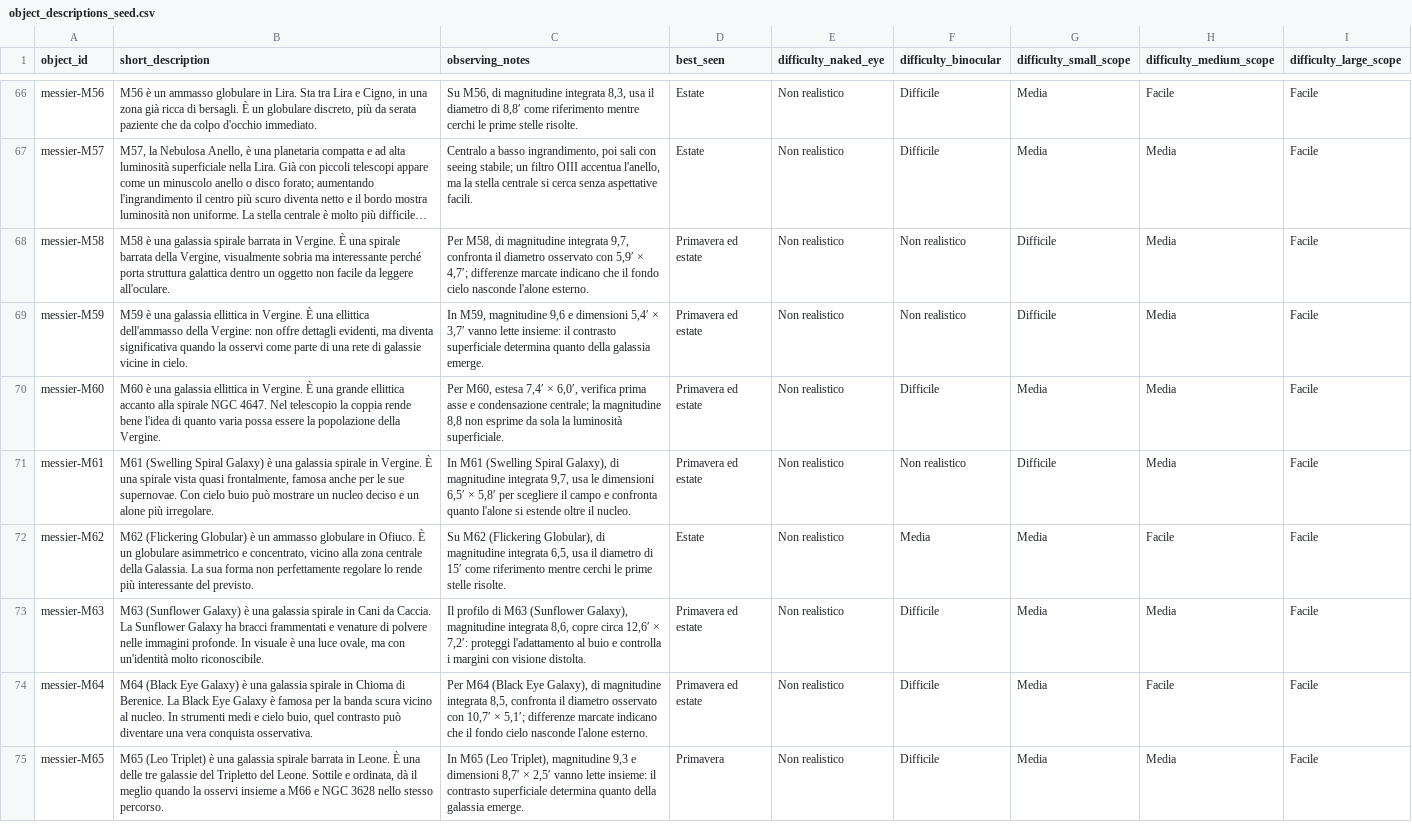
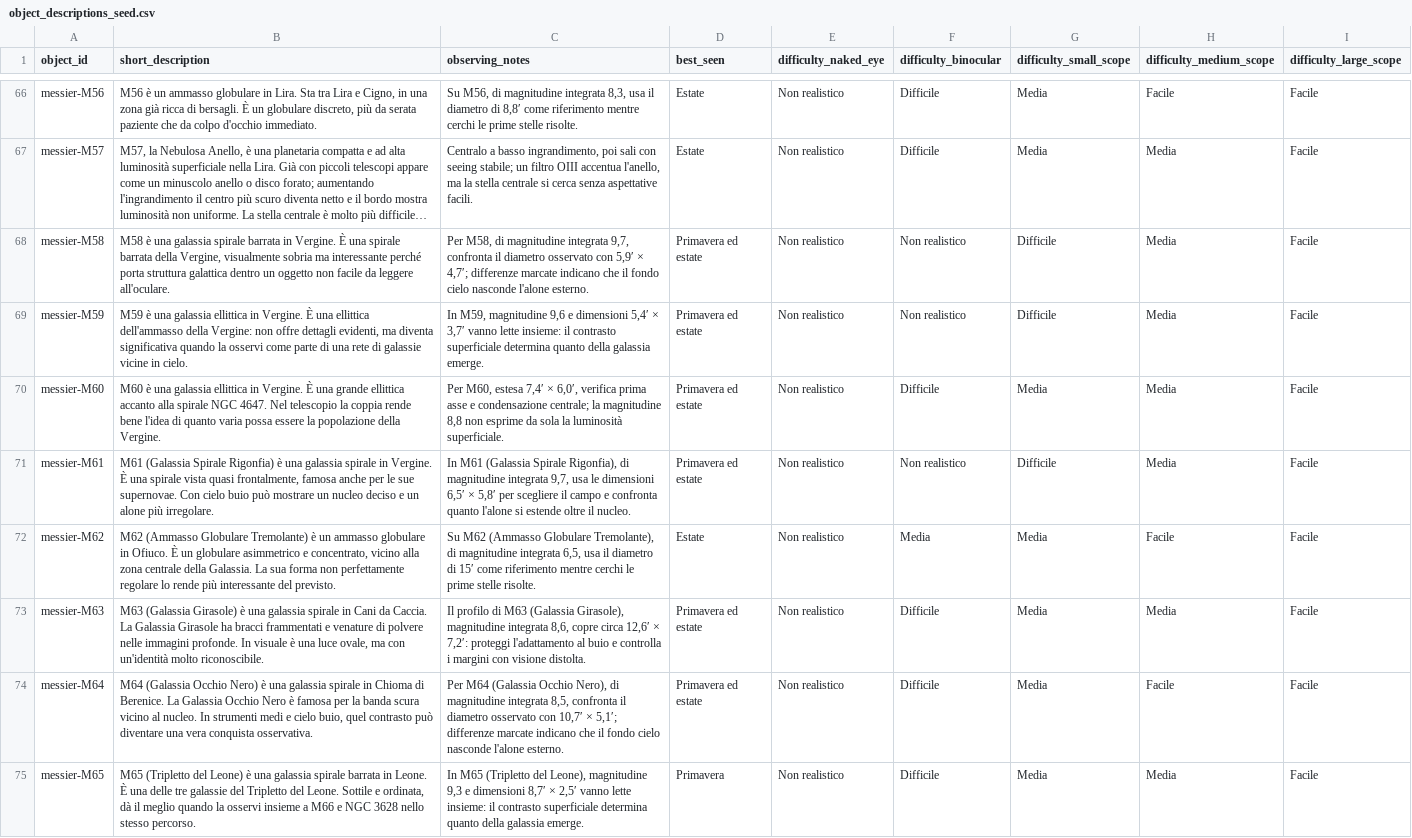
Before and after one commit to beastmen84/NightScope, a CSV file: astro_viewer/data/object_descriptions_seed.csv, drawn as a sheet; only a part is shown, gaps mark what is left out; long unchanged cells end in …; the diff covers the shown part only.

```diff
--- a/astro_viewer/data/object_descriptions_seed.csv
+++ b/astro_viewer/data/object_descriptions_seed.csv
@@ -70,6 +70,6 @@ messier-M59,"M59 è una galassia ellittica in Vergine. È una ellittica dell'amm
 messier-M60,M60 è una galassia ellittica in Vergine. È una grande ellittica accanto alla spirale NGC 4647. Nel telescopio la coppia rende bene l'idea di quanto varia possa essere la popolazione della Vergine.,"Per M60, estesa 7,4′ × 6,0′, verifica prima asse e condensazione centrale; la magnitudine 8,8 non esprime da sola la luminosità superficiale.",Primavera ed estate,Non realistico,Difficile,Media,Media,Facile
-messier-M61,"M61 (Swelling Spiral Galaxy) è una galassia spirale in Vergine. È una spirale vista quasi frontalmente, famosa anche per le sue supernovae. Con cielo buio può mostrare un nucleo deciso e un alone più irregolare.","In M61 (Swelling Spiral Galaxy), di magnitudine integrata 9,7, usa le dimensioni 6,5′ × 5,8′ per scegliere il campo e confronta quanto l'alone si estende oltre il nucleo.",Primavera ed estate,Non realistico,Non realistico,Difficile,Media,Facile
-messier-M62,"M62 (Flickering Globular) è un ammasso globulare in Ofiuco. È un globulare asimmetrico e concentrato, vicino alla zona centrale della Galassia. La sua forma non perfettamente regolare lo rende più interessante del previsto.","Su M62 (Flickering Globular), di magnitudine integrata 6,5, usa il diametro di 15′ come riferimento mentre cerchi le prime stelle risolte.",Estate,Non realistico,Media,Media,Facile,Facile
-messier-M63,"M63 (Sunflower Galaxy) è una galassia spirale in Cani da Caccia. La Sunflower Galaxy ha bracci frammentati e venature di polvere nelle immagini profonde. In visuale è una luce ovale, ma con un'identità molto riconoscibile.","Il profilo di M63 (Sunflower Galaxy), magnitudine integrata 8,6, copre circa 12,6′ × 7,2′: proteggi l'adattamento al buio e controlla i margini con visione distolta.",Primavera ed estate,Non realistico,Difficile,Media,Media,Facile
-messier-M64,"M64 (Black Eye Galaxy) è una galassia spirale in Chioma di Berenice. La Black Eye Galaxy è famosa per la banda scura vicino al nucleo. In strumenti medi e cielo buio, quel contrasto può diventare una vera conquista osservativa.","Per M64 (Black Eye Galaxy), di magnitudine integrata 8,5, confronta il diametro osservato con 10,7′ × 5,1′; differenze marcate indicano che il fondo cielo nasconde l'alone esterno.",Primavera ed estate,Non realistico,Difficile,Media,Facile,Facile
-messier-M65,"M65 (Leo Triplet) è una galassia spirale barrata in Leone. È una delle tre galassie del Tripletto del Leone. Sottile e ordinata, dà il meglio quando la osservi insieme a M66 e NGC 3628 nello stesso percorso.","In M65 (Leo Triplet), magnitudine 9,3 e dimensioni 8,7′ × 2,5′ vanno lette insieme: il contrasto superficiale determina quanto della galassia emerge.",Primavera,Non realistico,Difficile,Media,Media,Facile
+messier-M61,"M61 (Galassia Spirale Rigonfia) è una galassia spirale in Vergine. È una spirale vista quasi frontalmente, famosa anche per le sue supernovae. Con cielo buio può mostrare un nucleo deciso e un alone più irregolare.","In M61 (Galassia Spirale Rigonfia), di magnitudine integrata 9,7, usa le dimensioni 6,5′ × 5,8′ per scegliere il campo e confronta quanto l'alone si estende oltre il nucleo.",Primavera ed estate,Non realistico,Non realistico,Difficile,Media,Facile
+messier-M62,"M62 (Ammasso Globulare Tremolante) è un ammasso globulare in Ofiuco. È un globulare asimmetrico e concentrato, vicino alla zona centrale della Galassia. La sua forma non perfettamente regolare lo rende più interessante del previsto.","Su M62 (Ammasso Globulare Tremolante), di magnitudine integrata 6,5, usa il diametro di 15′ come riferimento mentre cerchi le prime stelle risolte.",Estate,Non realistico,Media,Media,Facile,Facile
+messier-M63,"M63 (Galassia Girasole) è una galassia spirale in Cani da Caccia. La Galassia Girasole ha bracci frammentati e venature di polvere nelle immagini profonde. In visuale è una luce ovale, ma con un'identità molto riconoscibile.","Il profilo di M63 (Galassia Girasole), magnitudine integrata 8,6, copre circa 12,6′ × 7,2′: proteggi l'adattamento al buio e controlla i margini con visione distolta.",Primavera ed estate,Non realistico,Difficile,Media,Media,Facile
+messier-M64,"M64 (Galassia Occhio Nero) è una galassia spirale in Chioma di Berenice. La Galassia Occhio Nero è famosa per la banda scura vicino al nucleo. In strumenti medi e cielo buio, quel contrasto può diventare una vera conquista osservativa.","Per M64 (Galassia Occhio Nero), di magnitudine integrata 8,5, confronta il diametro osservato con 10,7′ × 5,1′; differenze marcate indicano che il fondo cielo nasconde l'alone esterno.",Primavera ed estate,Non realistico,Difficile,Media,Facile,Facile
+messier-M65,"M65 (Tripletto del Leone) è una galassia spirale barrata in Leone. È una delle tre galassie del Tripletto del Leone. Sottile e ordinata, dà il meglio quando la osservi insieme a M66 e NGC 3628 nello stesso percorso.","In M65 (Tripletto del Leone), magnitudine 9,3 e dimensioni 8,7′ × 2,5′ vanno lette insieme: il contrasto superficiale determina quanto della galassia emerge.",Primavera,Non realistico,Difficile,Media,Media,Facile
```
Also changed, not shown: 84 edited cells elsewhere in this file, 3 other files.
